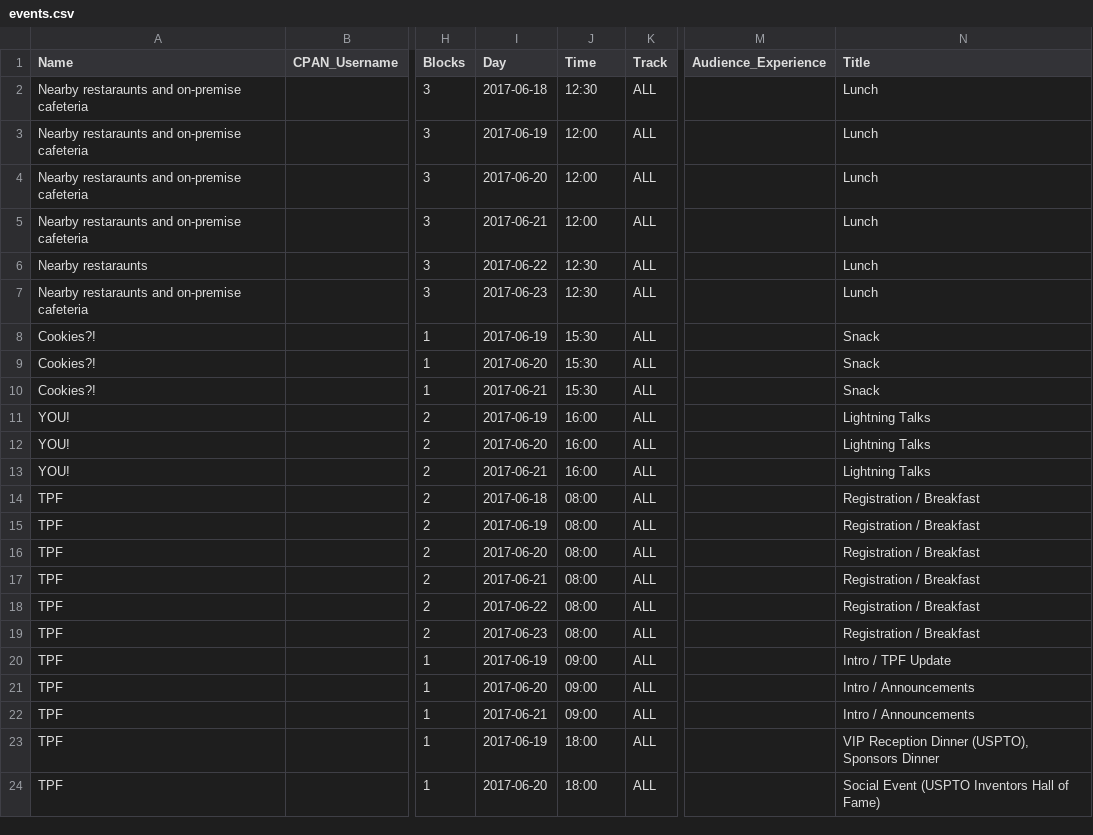
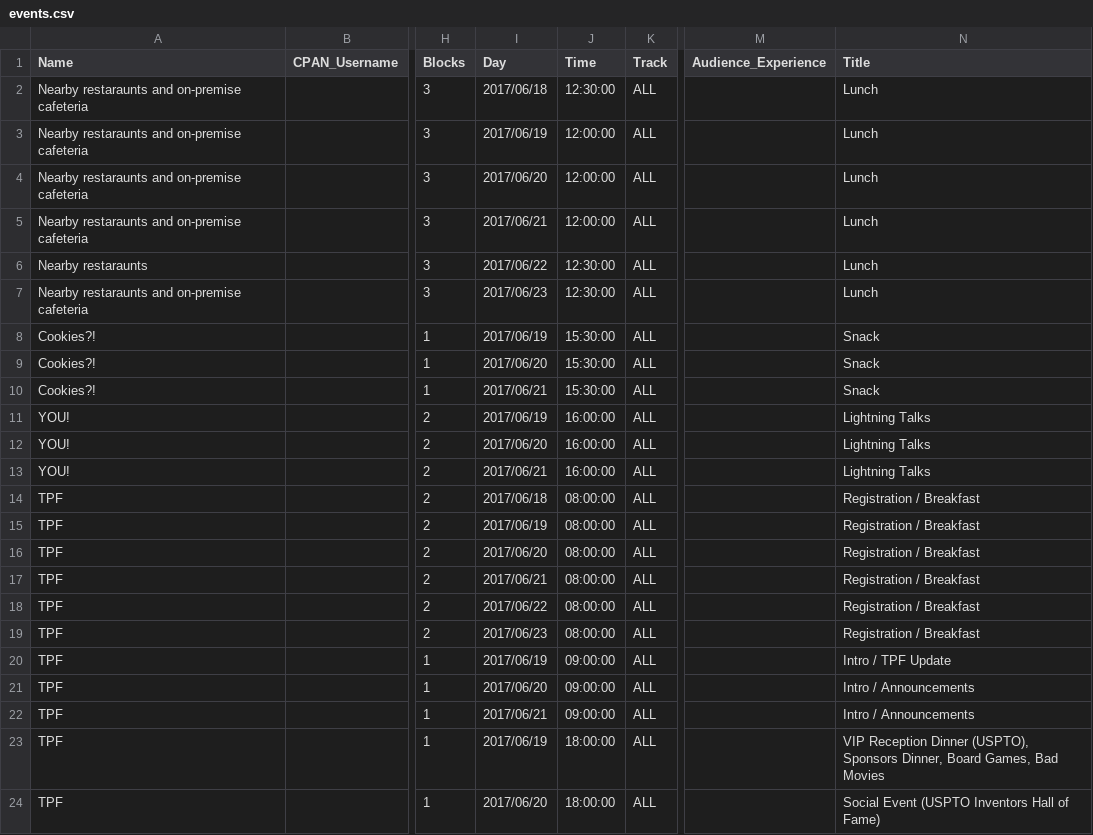
Before and after one commit to dcbpw/tpc-2017-dc, a CSV file: docs/tpc-2017-dc/schedule/events.csv, drawn as a sheet; only a part is shown, gaps mark what is left out; the diff covers the shown part only; the diff names each change by its address in the sheet, - before the commit and + after, or states it on an @@ line.

Commit message:
mention board games, movies

```diff
--- a/docs/tpc-2017-dc/schedule/events.csv
+++ b/docs/tpc-2017-dc/schedule/events.csv
-I2 (Day): 2017-06-18
+I2 (Day): 2017/06/18
-J2 (Time): 12:30
+J2 (Time): 12:30:00
-I3 (Day): 2017-06-19
+I3 (Day): 2017/06/19
-J3:J5 (Time): 12:00
+J3:J5 (Time): 12:00:00
-I4 (Day): 2017-06-20
+I4 (Day): 2017/06/20
-I5 (Day): 2017-06-21
+I5 (Day): 2017/06/21
-I6 (Day): 2017-06-22
+I6 (Day): 2017/06/22
-J6:J7 (Time): 12:30
+J6:J7 (Time): 12:30:00
-I7 (Day): 2017-06-23
+I7 (Day): 2017/06/23
-I8 (Day): 2017-06-19
+I8 (Day): 2017/06/19
-J8:J10 (Time): 15:30
+J8:J10 (Time): 15:30:00
-I9 (Day): 2017-06-20
+I9 (Day): 2017/06/20
-I10 (Day): 2017-06-21
+I10 (Day): 2017/06/21
-I11 (Day): 2017-06-19
+I11 (Day): 2017/06/19
-J11:J13 (Time): 16:00
+J11:J13 (Time): 16:00:00
-I12 (Day): 2017-06-20
+I12 (Day): 2017/06/20
-I13 (Day): 2017-06-21
+I13 (Day): 2017/06/21
-I14 (Day): 2017-06-18
+I14 (Day): 2017/06/18
-J14:J19 (Time): 08:00
+J14:J19 (Time): 08:00:00
-I15 (Day): 2017-06-19
+I15 (Day): 2017/06/19
-I16 (Day): 2017-06-20
+I16 (Day): 2017/06/20
-I17 (Day): 2017-06-21
+I17 (Day): 2017/06/21
-I18 (Day): 2017-06-22
+I18 (Day): 2017/06/22
-I19 (Day): 2017-06-23
+I19 (Day): 2017/06/23
-I20 (Day): 2017-06-19
+I20 (Day): 2017/06/19
-J20:J22 (Time): 09:00
+J20:J22 (Time): 09:00:00
-I21 (Day): 2017-06-20
+I21 (Day): 2017/06/20
-I22 (Day): 2017-06-21
+I22 (Day): 2017/06/21
-I23 (Day): 2017-06-19
+I23 (Day): 2017/06/19
-J23:J24 (Time): 18:00
+J23:J24 (Time): 18:00:00
-N23 (Title): …(USPTO), Sponsors Dinner
+N23 (Title): …(USPTO), Sponsors Dinner, Board Games, Bad Movies
-I24 (Day): 2017-06-20
+I24 (Day): 2017/06/20
```
Also changed, not shown: 4 edited cells elsewhere in this file, src/tpc-2017-dc/schedule/events.csv, 1 other file.
